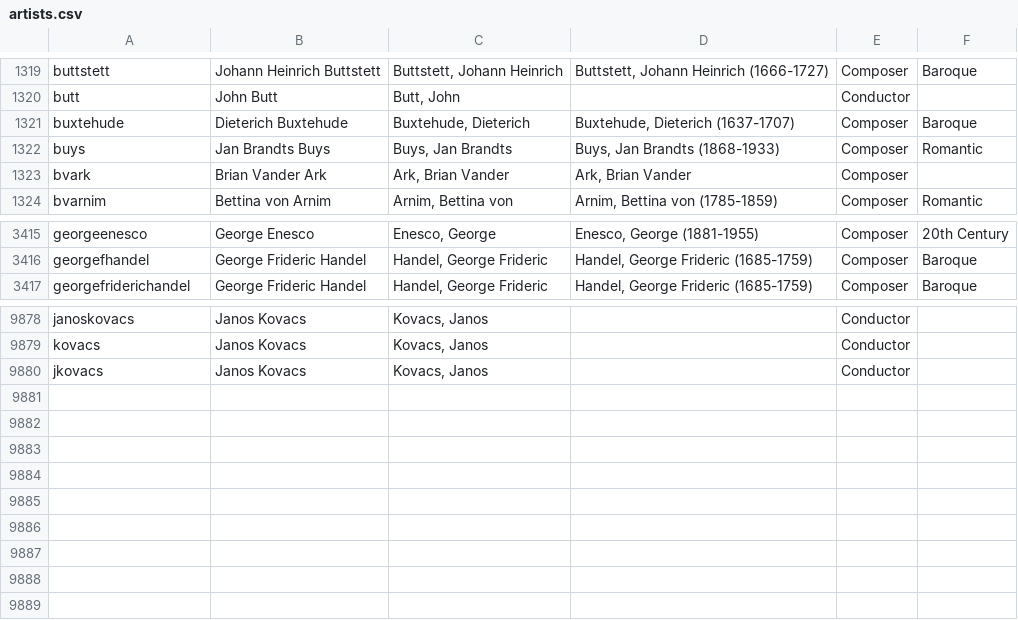
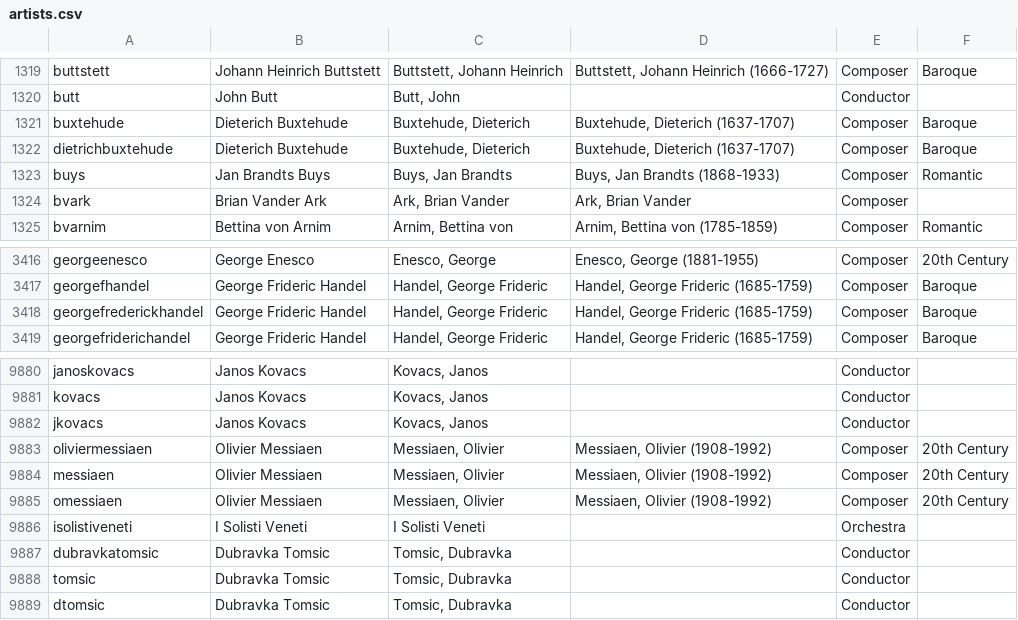
Before and after one commit to dpetit12345/classical_fixes, a CSV file: artists.csv, drawn as a sheet; only a part is shown, gaps mark what is left out; the diff names each change by its address in the sheet, - before the commit and + after, or states it on an @@ line.

```diff
--- a/artists.csv
+++ b/artists.csv
+row 1322: dietrichbuxtehude | Dieterich Buxtehude | Buxtehude, Dieterich | Buxtehude, Dieterich (1637-1707) | Composer | Baroque
+row 3418: georgefrederickhandel | George Frideric Handel | Handel, George Frideric | Handel, George Frideric (1685-1759) | Composer | Baroque
+row 9883: oliviermessiaen | Olivier Messiaen | Messiaen, Olivier | Messiaen, Olivier (1908-1992) | Composer | 20th Century
+row 9884: messiaen | Olivier Messiaen | Messiaen, Olivier | Messiaen, Olivier (1908-1992) | Composer | 20th Century
+row 9885: omessiaen | Olivier Messiaen | Messiaen, Olivier | Messiaen, Olivier (1908-1992) | Composer | 20th Century
+row 9886: isolistiveneti | I Solisti Veneti | I Solisti Veneti |  | Orchestra
+row 9887: dubravkatomsic | Dubravka Tomsic | Tomsic, Dubravka |  | Conductor
+row 9888: tomsic | Dubravka Tomsic | Tomsic, Dubravka |  | Conductor
+row 9889: dtomsic | Dubravka Tomsic | Tomsic, Dubravka |  | Conductor
```
Also changed, not shown: 1 other file.
